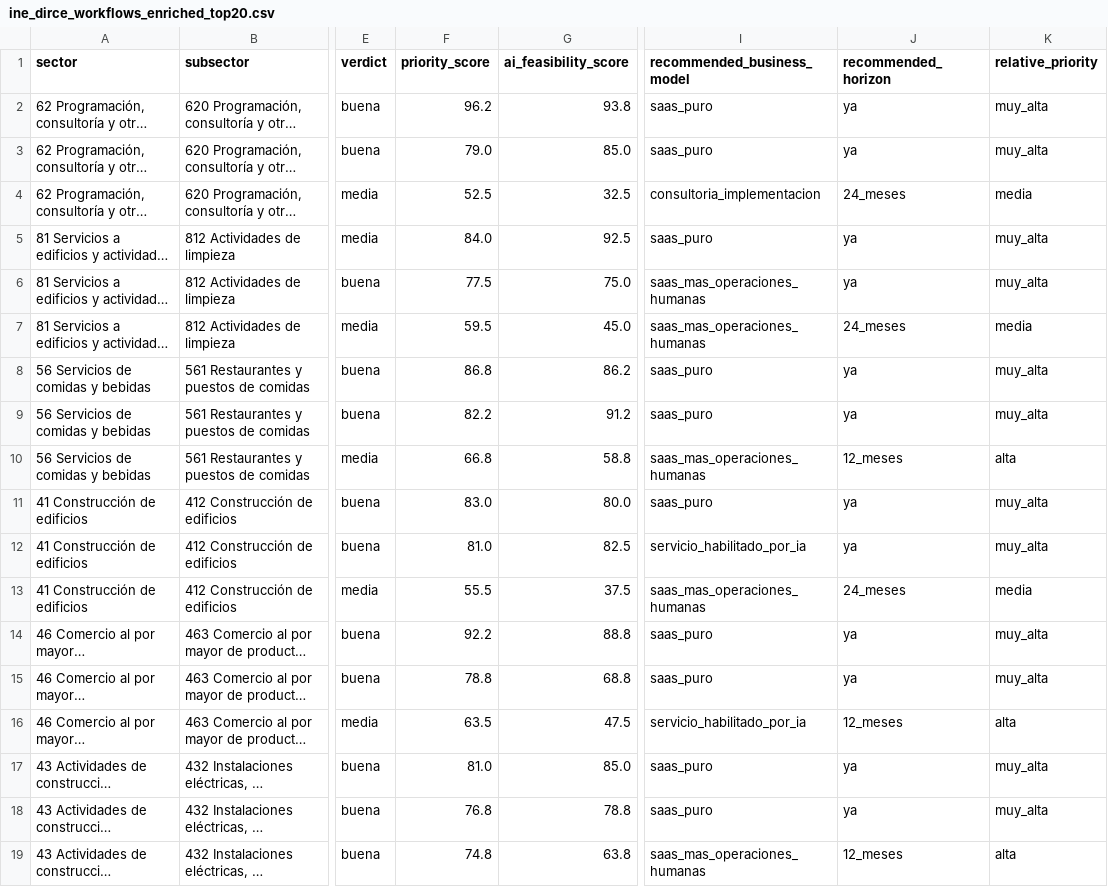
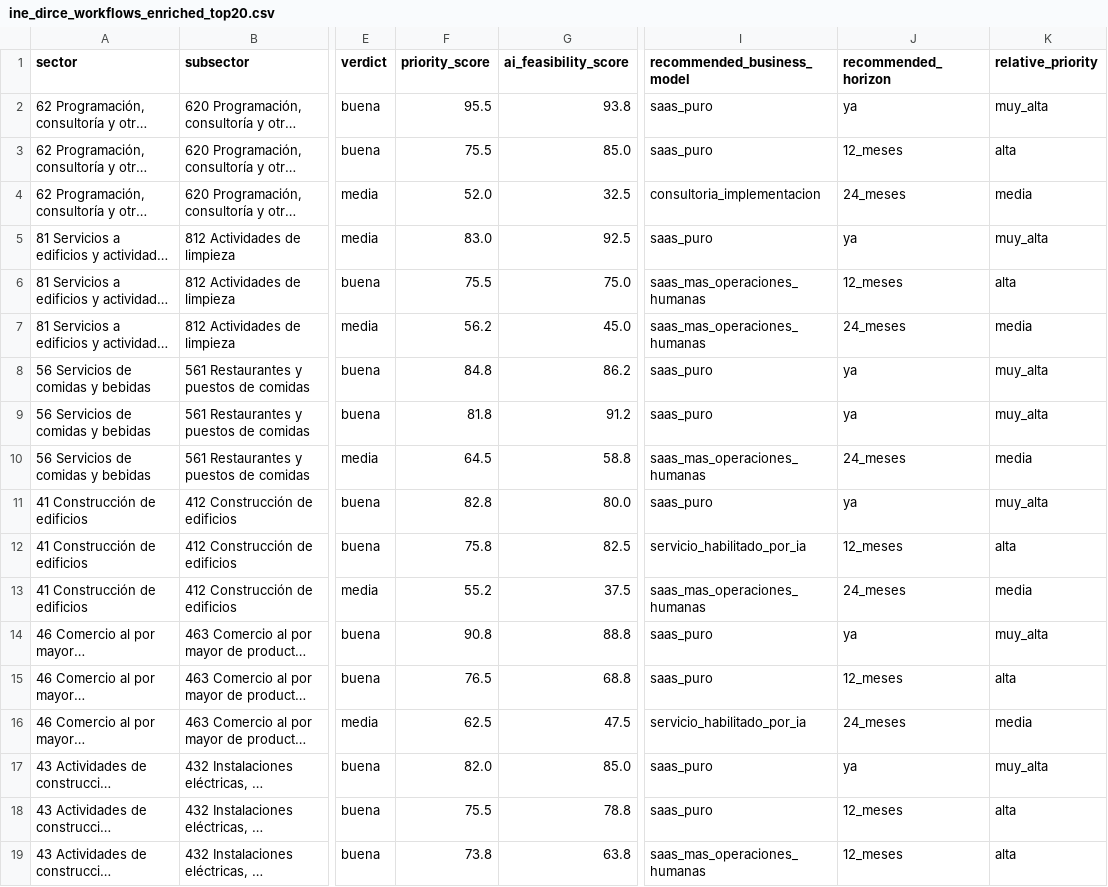
Before and after one commit to victoriano/future-of-work-data, a CSV file: data/processed/ine_dirce/ine_dirce_workflows_enriched_top20.csv, drawn as a sheet; only a part is shown, gaps mark what is left out; long unchanged cells end in …; the diff covers the shown part only; the diff names each change by its address in the sheet, - before the commit and + after, or states it on an @@ line.

Commit message:
Add Future of Work viewer and workflow scoring

```diff
--- a/data/processed/ine_dirce/ine_dirce_workflows_enriched_top20.csv
+++ b/data/processed/ine_dirce/ine_dirce_workflows_enriched_top20.csv
-F2 (priority_score): 96.2
+F2 (priority_score): 95.5
-F3 (priority_score): 79.0
+F3 (priority_score): 75.5
-J3 (recommended_horizon): ya
+J3 (recommended_horizon): 12_meses
-K3 (relative_priority): muy_alta
+K3 (relative_priority): alta
-F4 (priority_score): 52.5
+F4 (priority_score): 52.0
-F5 (priority_score): 84.0
+F5 (priority_score): 83.0
-F6 (priority_score): 77.5
+F6 (priority_score): 75.5
-J6 (recommended_horizon): ya
+J6 (recommended_horizon): 12_meses
-K6 (relative_priority): muy_alta
+K6 (relative_priority): alta
-F7 (priority_score): 59.5
+F7 (priority_score): 56.2
-F8 (priority_score): 86.8
+F8 (priority_score): 84.8
-F9 (priority_score): 82.2
+F9 (priority_score): 81.8
-F10 (priority_score): 66.8
+F10 (priority_score): 64.5
-J10 (recommended_horizon): 12_meses
+J10 (recommended_horizon): 24_meses
-K10 (relative_priority): alta
+K10 (relative_priority): media
-F11 (priority_score): 83.0
+F11 (priority_score): 82.8
-F12 (priority_score): 81.0
+F12 (priority_score): 75.8
-J12 (recommended_horizon): ya
+J12 (recommended_horizon): 12_meses
-K12 (relative_priority): muy_alta
+K12 (relative_priority): alta
-F13 (priority_score): 55.5
+F13 (priority_score): 55.2
-F14 (priority_score): 92.2
+F14 (priority_score): 90.8
-F15 (priority_score): 78.8
+F15 (priority_score): 76.5
-J15 (recommended_horizon): ya
+J15 (recommended_horizon): 12_meses
-K15 (relative_priority): muy_alta
+K15 (relative_priority): alta
-F16 (priority_score): 63.5
+F16 (priority_score): 62.5
-J16 (recommended_horizon): 12_meses
+J16 (recommended_horizon): 24_meses
-K16 (relative_priority): alta
+K16 (relative_priority): media
-F17 (priority_score): 81.0
+F17 (priority_score): 82.0
-F18 (priority_score): 76.8
+F18 (priority_score): 75.5
-J18 (recommended_horizon): ya
+J18 (recommended_horizon): 12_meses
-K18 (relative_priority): muy_alta
+K18 (relative_priority): alta
-F19 (priority_score): 74.8
+F19 (priority_score): 73.8
```
Also changed, not shown: 63 edited cells elsewhere in this file, 14 other files.
